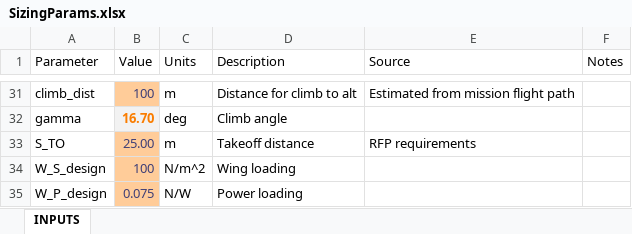
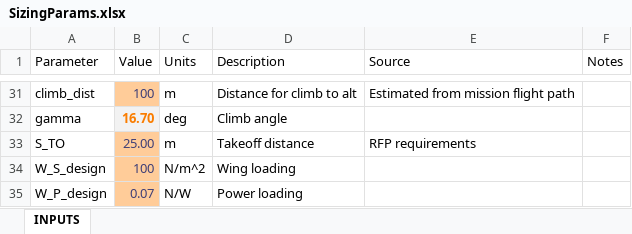
Before and after one commit to HudsonReynolds/451-DBF-Team01, an Excel workbook: SizingParams.xlsx, sheet INPUTS, drawn as a sheet; only a part is shown, gaps mark what is left out; values as stored, in another font and other column widths than the file's, no borders; charts and pictures not drawn; the diff names each change by its address in the sheet, - before the commit and + after, or states it on an @@ line.

```diff
--- a/SizingParams.xlsx (sheet INPUTS)
+++ b/SizingParams.xlsx (sheet INPUTS)
-B35 (Value): 0.075
+B35 (Value): 0.07
```
Also changed, not shown: 3 other files.
